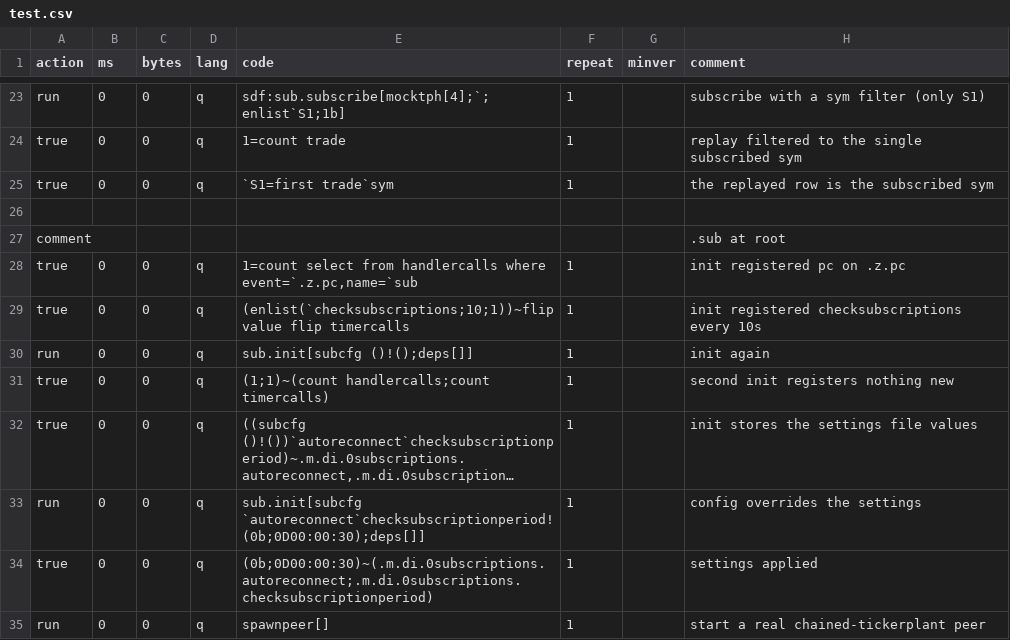
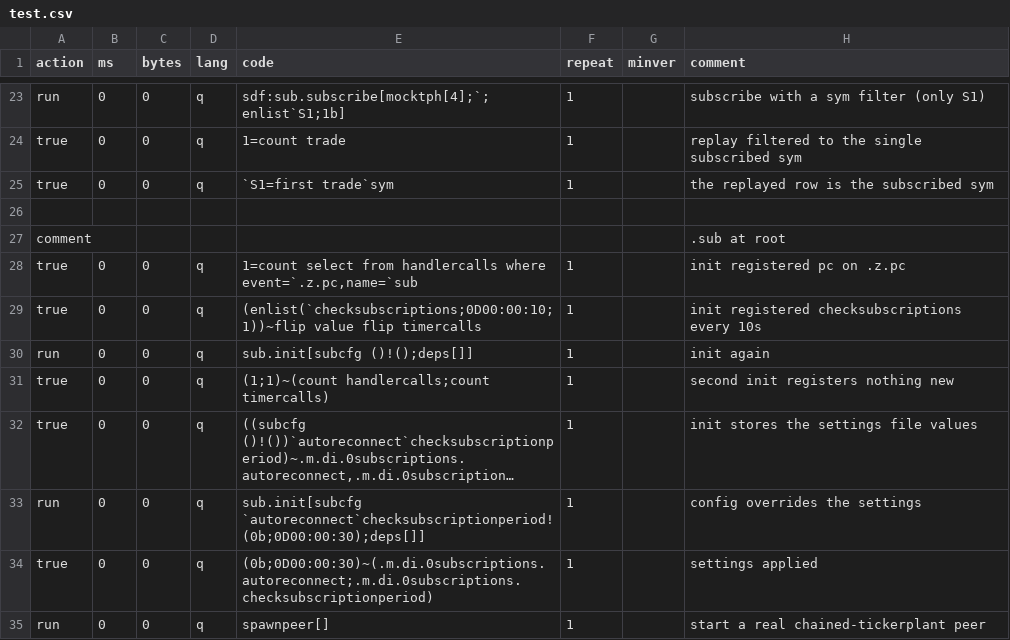
Before and after one commit to DataIntellectTech/kdbx-modules, a CSV file: di/subscriptions/test.csv, drawn as a sheet; only a part is shown, gaps mark what is left out; long unchanged cells end in ….

```diff
--- a/di/subscriptions/test.csv
+++ b/di/subscriptions/test.csv
@@ -28,3 +28,3 @@ comment,,,,,,,.sub at root
 true,0,0,q,"1=count select from handlercalls where event=`.z.pc,name=`sub",1,,init registered pc on .z.pc
-true,0,0,q,"(enlist(`checksubscriptions;10;1))~flip value flip timercalls",1,,init registered checksubscriptions every 10s
+true,0,0,q,"(enlist(`checksubscriptions;0D00:00:10;1))~flip value flip timercalls",1,,init registered checksubscriptions every 10s
 run,0,0,q,sub.init[subcfg ()!();deps[]],1,,init again
```
Also changed, not shown: di/timer/test.csv, di/torq/logroll/test.csv, 24 other files.
